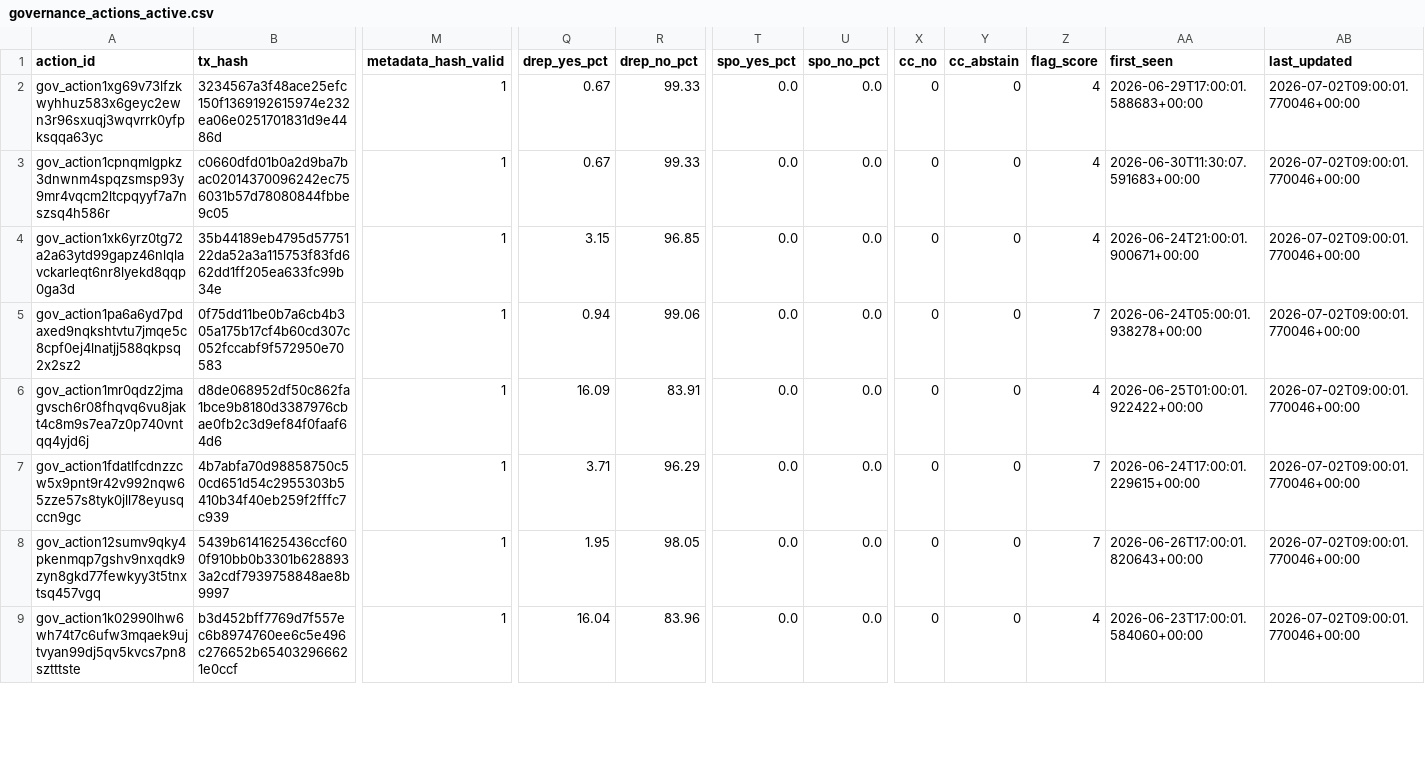
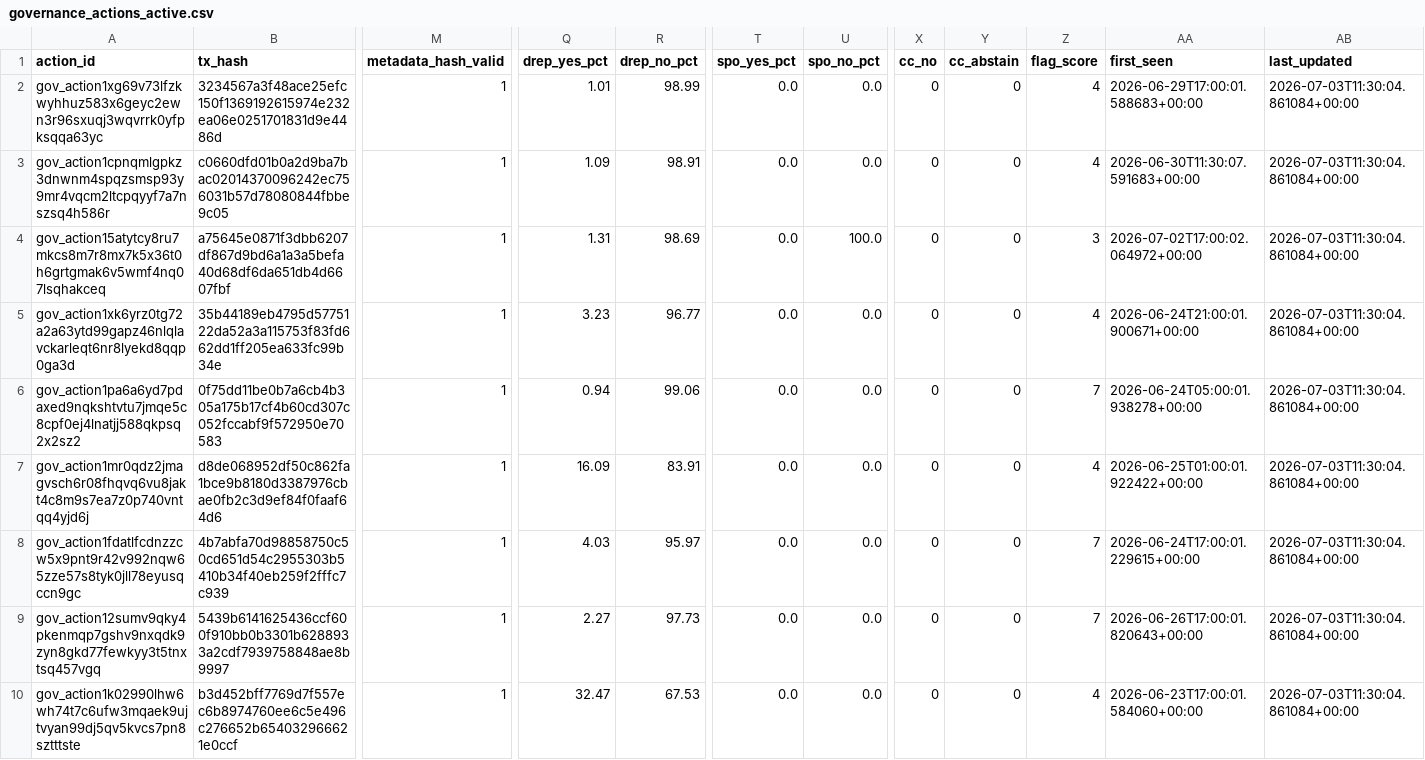
Before and after one commit to BEACNpool/beacn-drep-resources, a CSV file: data/input/governance/governance_actions_active.csv, drawn as a sheet; only a part is shown, gaps mark what is left out; addresses are those after the commit; rows hold the shown columns only; the diff covers the shown part only; the diff names each change by its address in the sheet, - before the commit and + after, or states it on an @@ line.

Commit message:
data: governance snapshot 2026-07-03T11:49:18Z

```diff
--- a/data/input/governance/governance_actions_active.csv
+++ b/data/input/governance/governance_actions_active.csv
-Q2 (drep_yes_pct): 0.67
+Q2 (drep_yes_pct): 1.01
-R2 (drep_no_pct): 99.33
+R2 (drep_no_pct): 98.99
-AB2:AB3 (last_updated): 2026-07-02T09:00:01.770046+00:00
+AB2:AB3 (last_updated): 2026-07-03T11:30:04.861084+00:00
-Q3 (drep_yes_pct): 0.67
+Q3 (drep_yes_pct): 1.09
-R3 (drep_no_pct): 99.33
+R3 (drep_no_pct): 98.91
+row 4: gov_action15atytcy8ru7mkcs8m7r8mx7k5x36t0h6grtgmak6v5wmf4nq07lsqhakceq | a75645e0871f3dbb6207df867d9bd6a1a3a5befa40d68df6da651db4d6607fbf | 1 | 1.31 | 98.69 | 0.0 | 100.0 | 0 | 0 | 3 | 2026-07-02T17:00:02.064972+00:00 | 2026-07-03T11:30:04.861084+00:00
-Q5 (drep_yes_pct): 3.15
+Q5 (drep_yes_pct): 3.23
-R5 (drep_no_pct): 96.85
+R5 (drep_no_pct): 96.77
-AB5:AB10 (last_updated): 2026-07-02T09:00:01.770046+00:00
+AB5:AB10 (last_updated): 2026-07-03T11:30:04.861084+00:00
-Q8 (drep_yes_pct): 3.71
+Q8 (drep_yes_pct): 4.03
-R8 (drep_no_pct): 96.29
+R8 (drep_no_pct): 95.97
-Q9 (drep_yes_pct): 1.95
+Q9 (drep_yes_pct): 2.27
-R9 (drep_no_pct): 98.05
+R9 (drep_no_pct): 97.73
-Q10 (drep_yes_pct): 16.04
+Q10 (drep_yes_pct): 32.47
-R10 (drep_no_pct): 83.96
+R10 (drep_no_pct): 67.53
```
Also changed, not shown: 53 edited cells elsewhere in this file, data/input/governance/anchor_documents_index.csv, data/input/governance/governance_action_flags.csv, 10 other files.
